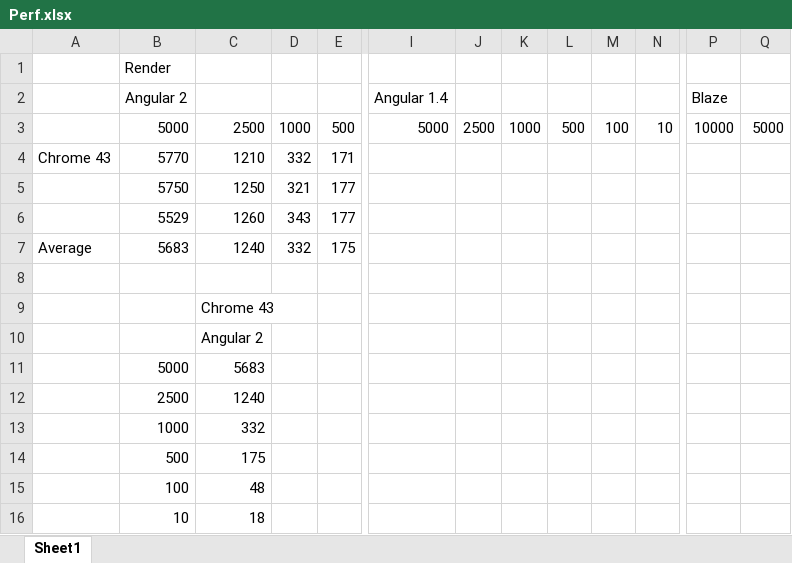
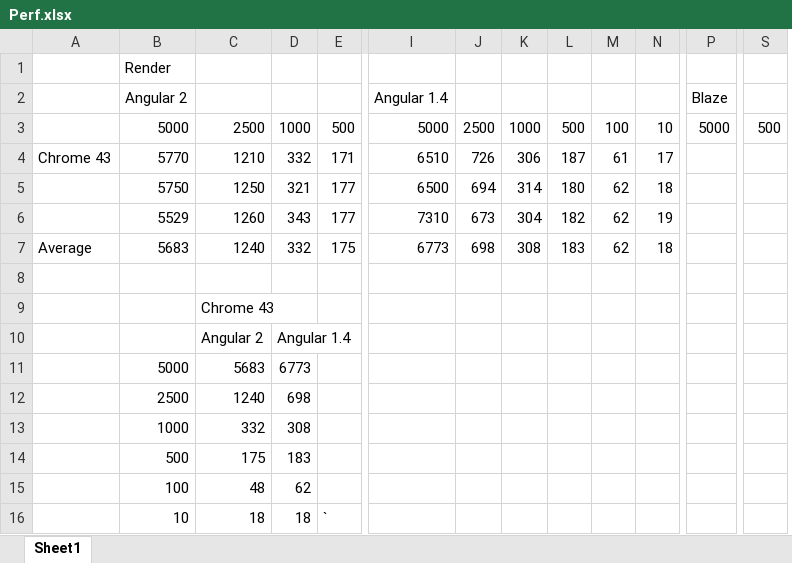
Before and after one commit to ShMcK/Angular2-Meteor-Demos, an Excel workbook: performance-tests/Perf.xlsx, sheet Sheet1, drawn as a sheet; only a part is shown, gaps mark what is left out; values as stored, in another font and other column widths than the file's, no borders; charts and pictures not drawn; removed rows and columns are numbered as before the commit, all else as after; the diff names each change by its address in the sheet, - before the commit and + after, or states it on an @@ line.

Commit message:
updated angular-14 data

```diff
--- a/performance-tests/Perf.xlsx (sheet Sheet1)
+++ b/performance-tests/Perf.xlsx (sheet Sheet1)
-column P, rows 2-3: Blaze | 10000
+column S, row 3: 500
-P2: (empty)
+P2: Blaze
-I4: (empty)
+I4: 6510
-J4: (empty)
+J4: 726
-K4: (empty)
+K4: 306
-L4: (empty)
+L4: 187
-M4: (empty)
+M4: 61
-N4: (empty)
+N4: 17
-I5: (empty)
+I5: 6500
-J5: (empty)
+J5: 694
-K5: (empty)
+K5: 314
-L5: (empty)
+L5: 180
-M5:M7: (empty)
+M5:M7: 62
-N5: (empty)
+N5: 18
-I6: (empty)
+I6: 7310
-J6: (empty)
+J6: 673
-K6: (empty)
+K6: 304
-L6: (empty)
+L6: 182
-N6: (empty)
+N6: 19
-I7: (empty)
+I7: 6773
-J7: (empty)
+J7: 698
-K7: (empty)
+K7: 308
-L7: (empty)
+L7: 183
-N7: (empty)
+N7: 18
-D10: (empty)
+D10: Angular 1.4
-D11: (empty)
+D11: 6773
-D12: (empty)
+D12: 698
-D13: (empty)
+D13: 308
-D14: (empty)
+D14: 183
-D15: (empty)
+D15: 62
-D16: (empty)
+D16: 18
-E16: (empty)
+E16: `
```
Also changed, not shown: charts or pictures, 3 other files.
